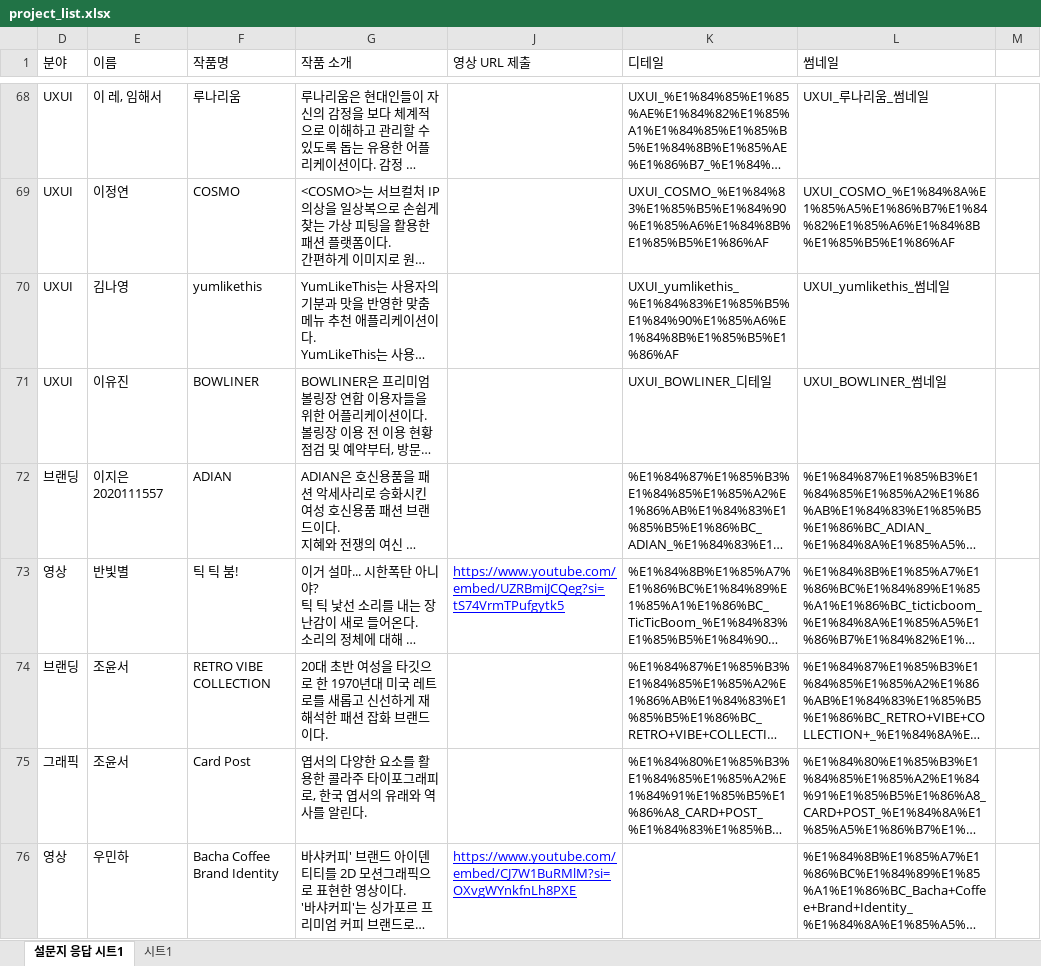
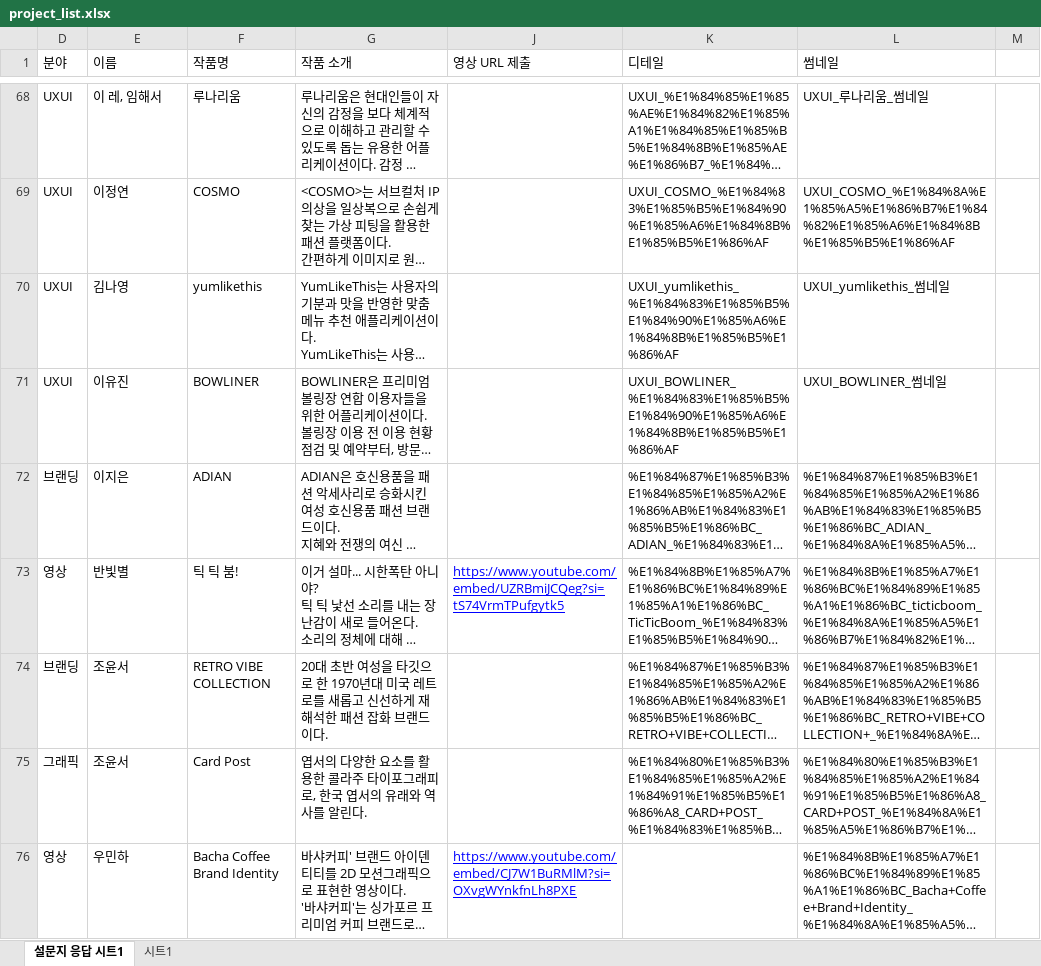
Before and after one commit to klloo/swu-project, an Excel workbook: public/data/project_list.xlsx, sheet 설문지 응답 시트1, drawn as a sheet; only a part is shown, gaps mark what is left out; long unchanged cells end in …; values as stored, in another font and other column widths than the file's, no borders; charts and pictures not drawn; the diff covers the shown part only; the diff names each change by its address in the sheet, - before the commit and + after, or states it on an @@ line.

```diff
--- a/public/data/project_list.xlsx (sheet 설문지 응답 시트1)
+++ b/public/data/project_list.xlsx (sheet 설문지 응답 시트1)
-K71 (디테일): UXUI_BOWLINER_디테일
+K71 (디테일): UXUI_BOWLINER_%E1%84%83%E1%85%B5%E1%84%90%E1%85%A6%E1%84%8B%E1%85%B5%E1%86%AF
-E72 (이름): 이지은 2020111557
+E72 (이름): 이지은
```
Also changed, not shown: 3 added rows, 15 edited cells and cell formats elsewhere in this sheet, hidden cells, public/data/designer_list.xlsx, 3 other files.
